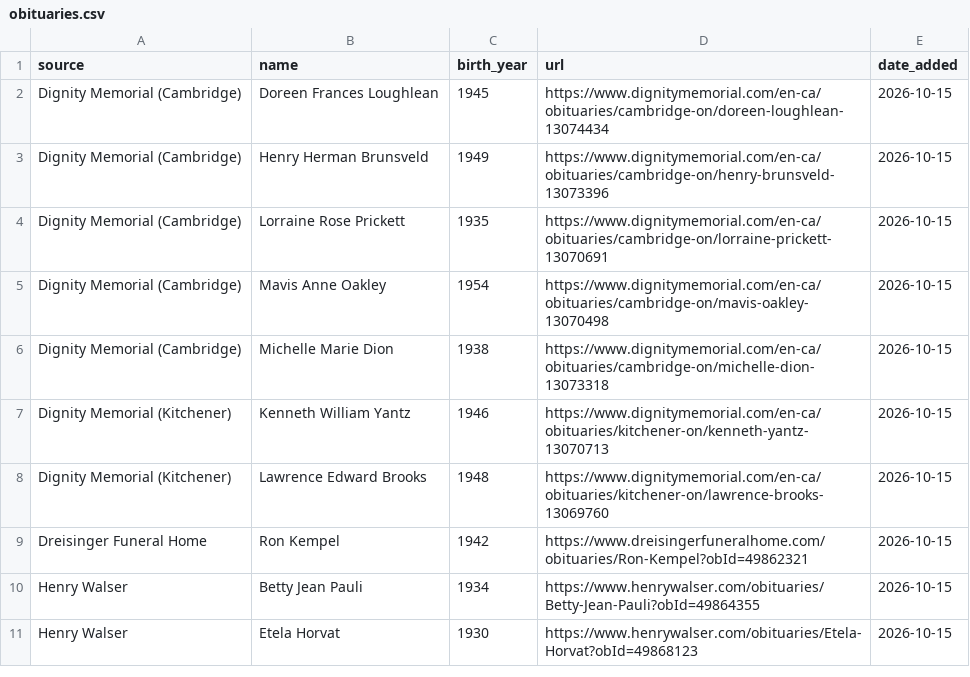
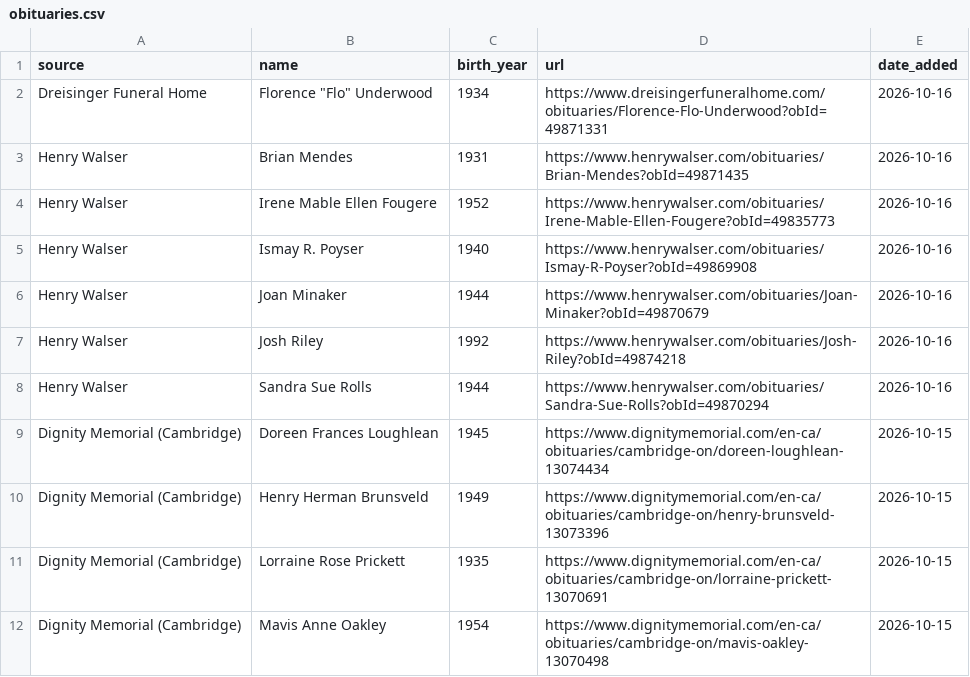
Before and after one commit to gpberber/waterloo-region-obituaries, a CSV file: data/obituaries.csv, drawn as a sheet; only a part is shown; the shorter side is filled out with more unchanged rows; the diff names each change by its address in the sheet, - before the commit and + after, or states it on an @@ line.

```diff
--- a/data/obituaries.csv
+++ b/data/obituaries.csv
+row 2: Dreisinger Funeral Home | Florence "Flo" Underwood | 1934 | https://www.dreisingerfuneralhome.com/obituaries/Florence-Flo-Underwood?obId=49871331 | 2026-10-16
+row 3: Henry Walser | Brian Mendes | 1931 | https://www.henrywalser.com/obituaries/Brian-Mendes?obId=49871435 | 2026-10-16
+row 4: Henry Walser | Irene Mable Ellen Fougere | 1952 | https://www.henrywalser.com/obituaries/Irene-Mable-Ellen-Fougere?obId=49835773 | 2026-10-16
+row 5: Henry Walser | Ismay R. Poyser | 1940 | https://www.henrywalser.com/obituaries/Ismay-R-Poyser?obId=49869908 | 2026-10-16
+row 6: Henry Walser | Joan Minaker | 1944 | https://www.henrywalser.com/obituaries/Joan-Minaker?obId=49870679 | 2026-10-16
+row 7: Henry Walser | Josh Riley | 1992 | https://www.henrywalser.com/obituaries/Josh-Riley?obId=49874218 | 2026-10-16
+row 8: Henry Walser | Sandra Sue Rolls | 1944 | https://www.henrywalser.com/obituaries/Sandra-Sue-Rolls?obId=49870294 | 2026-10-16
```
Also changed, not shown: 1 other file.
